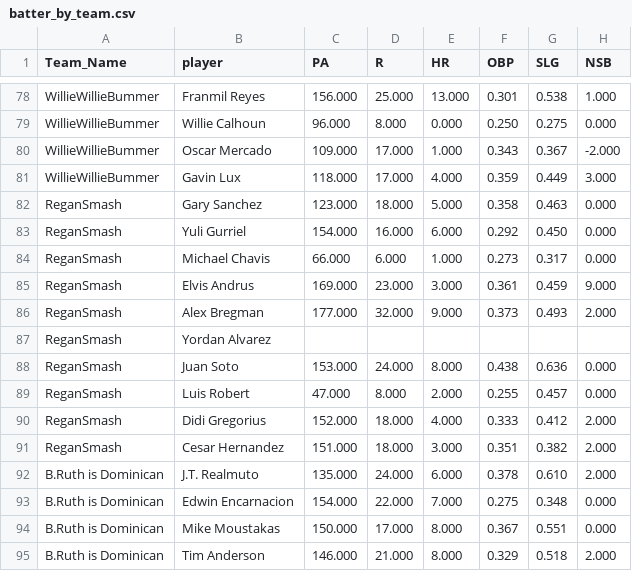
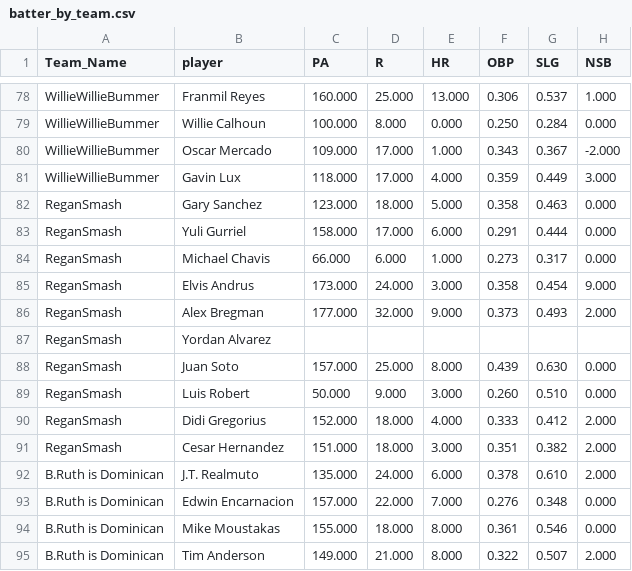
Before and after one commit to far-from-normal/far-from-normal.github.io, a CSV file: batter_by_team.csv, drawn as a sheet; only a part is shown, gaps mark what is left out; the diff covers the shown part only; the diff names each change by its address in the sheet, - before the commit and + after, or states it on an @@ line.

```diff
--- a/batter_by_team.csv
+++ b/batter_by_team.csv
-C78 (PA): 156.000
+C78 (PA): 160.000
-F78 (OBP): 0.301
+F78 (OBP): 0.306
-G78 (SLG): 0.538
+G78 (SLG): 0.537
-C79 (PA): 96.000
+C79 (PA): 100.000
-G79 (SLG): 0.275
+G79 (SLG): 0.284
-C83 (PA): 154.000
+C83 (PA): 158.000
-D83 (R): 16.000
+D83 (R): 17.000
-F83 (OBP): 0.292
+F83 (OBP): 0.291
-G83 (SLG): 0.450
+G83 (SLG): 0.444
-C85 (PA): 169.000
+C85 (PA): 173.000
-D85 (R): 23.000
+D85 (R): 24.000
-F85 (OBP): 0.361
+F85 (OBP): 0.358
-G85 (SLG): 0.459
+G85 (SLG): 0.454
-C88 (PA): 153.000
+C88 (PA): 157.000
-D88 (R): 24.000
+D88 (R): 25.000
-F88 (OBP): 0.438
+F88 (OBP): 0.439
-G88 (SLG): 0.636
+G88 (SLG): 0.630
-C89 (PA): 47.000
+C89 (PA): 50.000
-D89 (R): 8.000
+D89 (R): 9.000
-E89 (HR): 2.000
+E89 (HR): 3.000
-F89 (OBP): 0.255
+F89 (OBP): 0.260
-G89 (SLG): 0.457
+G89 (SLG): 0.510
-C93 (PA): 154.000
+C93 (PA): 157.000
-F93 (OBP): 0.275
+F93 (OBP): 0.276
-C94 (PA): 150.000
+C94 (PA): 155.000
-D94 (R): 17.000
+D94 (R): 18.000
-F94 (OBP): 0.367
+F94 (OBP): 0.361
-G94 (SLG): 0.551
+G94 (SLG): 0.546
-C95 (PA): 146.000
+C95 (PA): 149.000
-F95 (OBP): 0.329
+F95 (OBP): 0.322
-G95 (SLG): 0.518
+G95 (SLG): 0.507
```
Also changed, not shown: 169 edited cells elsewhere in this file, pitcher_by_team.csv, 1 other file.
